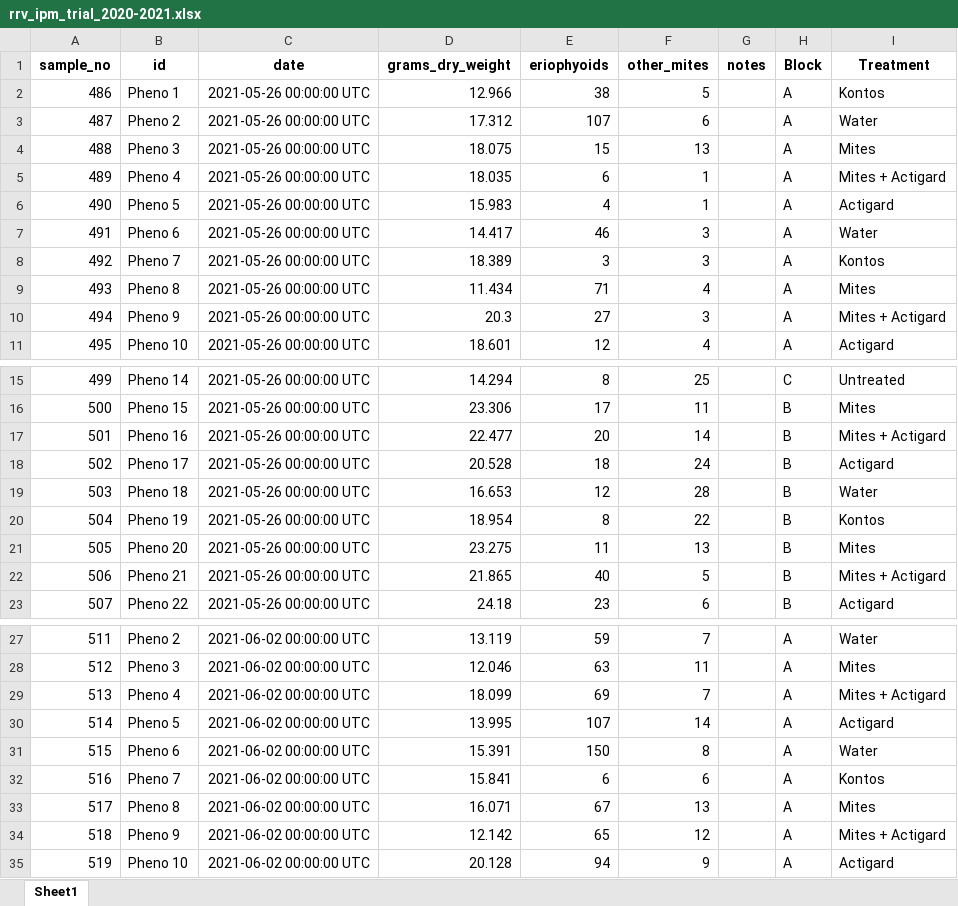
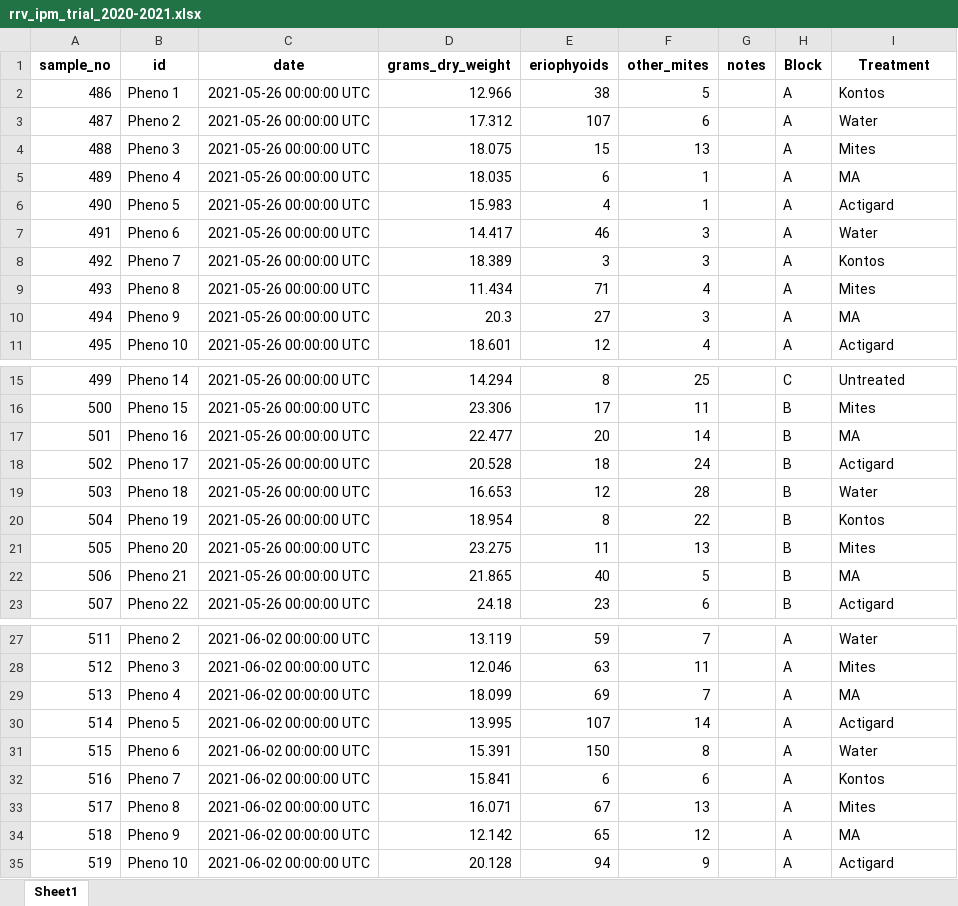
Before and after one commit to fiferworks/dissertation, an Excel workbook: data/rrv_ipm_trial_2020-2021.xlsx, sheet Sheet1, drawn as a sheet; only a part is shown, gaps mark what is left out; values as stored, in another font and other column widths than the file's, no borders; the diff covers the shown part only; the diff names each change by its address in the sheet, - before the commit and + after, or states it on an @@ line.

Commit message:
cleaned up and added treatments explicitly

```diff
--- a/data/rrv_ipm_trial_2020-2021.xlsx (sheet Sheet1)
+++ b/data/rrv_ipm_trial_2020-2021.xlsx (sheet Sheet1)
-I5 (Treatment): Mites + Actigard
+I5 (Treatment): MA
-I10 (Treatment): Mites + Actigard
+I10 (Treatment): MA
-I17 (Treatment): Mites + Actigard
+I17 (Treatment): MA
-I22 (Treatment): Mites + Actigard
+I22 (Treatment): MA
-I29 (Treatment): Mites + Actigard
+I29 (Treatment): MA
-I34 (Treatment): Mites + Actigard
+I34 (Treatment): MA
```
Also changed, not shown: 42 edited cells elsewhere in this sheet.
